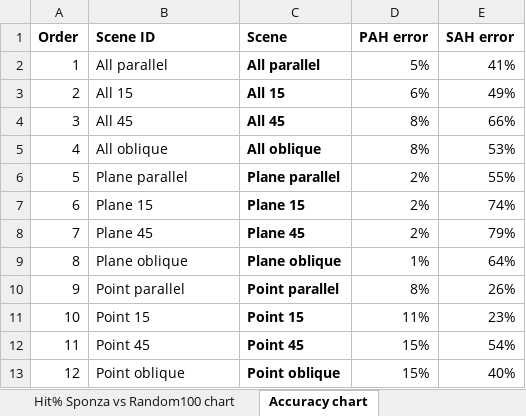
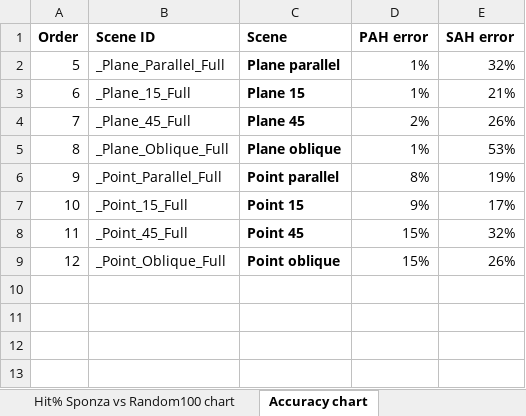
Before and after one commit to Lapo9/Ray-Distribution-Aware-Heuristics-for-BVHs-Construction-in-Ray-Tracing, an Excel workbook: Results/ExportedCsvCulledFull.xlsx, sheet Accuracy chart, drawn as a sheet; values as stored, in another font and other column widths than the file's, no borders; charts and pictures not drawn; removed rows and columns are numbered as before the commit, all else as after; the diff names each change by its address in the sheet, - before the commit and + after, or states it on an @@ line.

```diff
--- a/Results/ExportedCsvCulledFull.xlsx (sheet Accuracy chart)
+++ b/Results/ExportedCsvCulledFull.xlsx (sheet Accuracy chart)
-row 2: 1 | All parallel | All parallel | 5% | 41%
-row 3: 2 | All 15 | All 15 | 6% | 49%
-row 4: 3 | All 45 | All 45 | 8% | 66%
-row 5: 4 | All oblique | All oblique | 8% | 53%
-row 6: 5 | Plane parallel | Plane parallel | 2% | 55%
-row 7: 6 | Plane 15 | Plane 15 | 2% | 74%
+row 2: 5 | _Plane_Parallel_Full | Plane parallel | 1% | 32%
+row 3: 6 | _Plane_15_Full | Plane 15 | 1% | 21%
-B4 (Scene ID): Plane 45
+B4 (Scene ID): _Plane_45_Full
-E4 (SAH error): 79%
+E4 (SAH error): 26%
-B5 (Scene ID): Plane oblique
+B5 (Scene ID): _Plane_Oblique_Full
-E5 (SAH error): 64%
+E5 (SAH error): 53%
-B6 (Scene ID): Point parallel
+B6 (Scene ID): _Point_Parallel_Full
-E6 (SAH error): 26%
+E6 (SAH error): 19%
-row 11: 10 | Point 15 | Point 15 | 11% | 23%
+row 7: 10 | _Point_15_Full | Point 15 | 9% | 17%
-B8 (Scene ID): Point 45
+B8 (Scene ID): _Point_45_Full
-E8 (SAH error): 54%
+E8 (SAH error): 32%
-B9 (Scene ID): Point oblique
+B9 (Scene ID): _Point_Oblique_Full
-E9 (SAH error): 40%
+E9 (SAH error): 26%
```
Also changed, not shown: sheet New data, sheet Summary new, sheet PAH and SPFH build time, sheet Overlapping% chart, sheet All quality comparisons, other sheet tabs, formulas that keep their value, hidden cells, charts or pictures, 6 other files.
